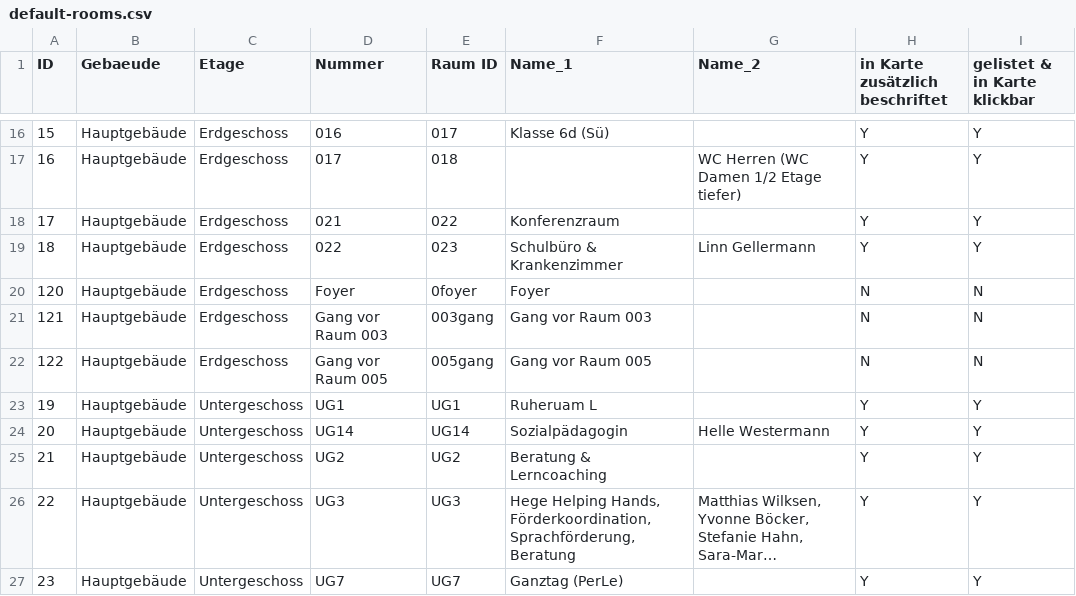
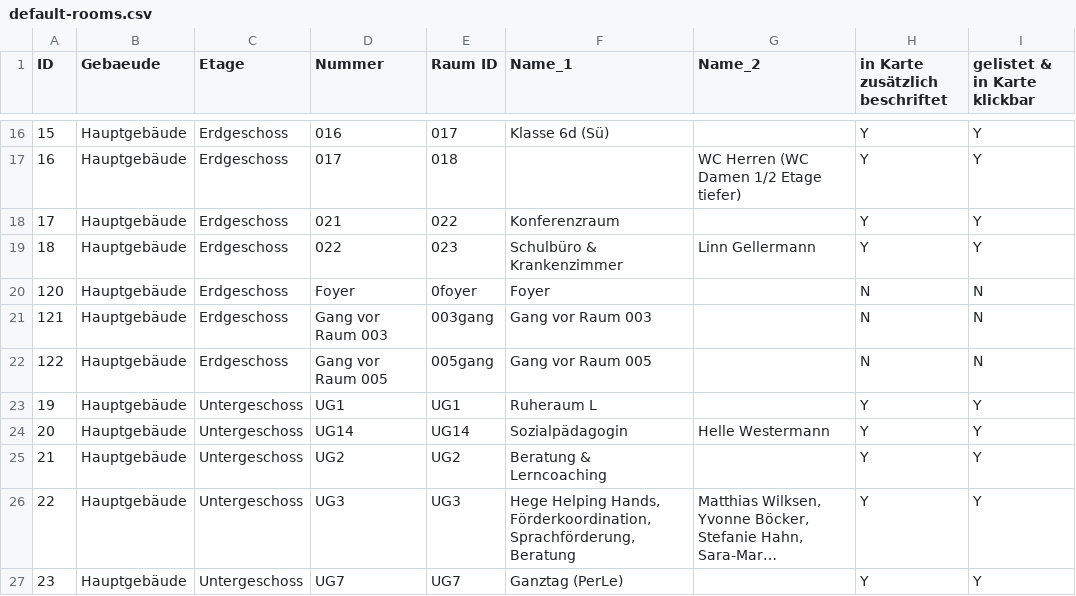
Before and after one commit to kristinbaumann/school-room-plan, a CSV file: data/default-rooms.csv, drawn as a sheet; only a part is shown, gaps mark what is left out; long unchanged cells end in ….

Commit message:
Tested with default floor plan

```diff
--- a/data/default-rooms.csv
+++ b/data/default-rooms.csv
@@ -22,3 +22,3 @@ ID,Gebaeude,Etage,Nummer,Raum ID,Name_1,Name_2,in Karte zusätzlich beschriftet,
 122,Hauptgebäude,Erdgeschoss,Gang vor Raum 005,005gang,Gang vor Raum 005,,N,N
-19,Hauptgebäude,Untergeschoss,UG1,UG1,Ruheruam L,,Y,Y
+19,Hauptgebäude,Untergeschoss,UG1,UG1,Ruheraum L,,Y,Y
 20,Hauptgebäude,Untergeschoss,UG14,UG14,Sozialpädagogin,Helle Westermann,Y,Y
```
Also changed, not shown: 2 other files.
